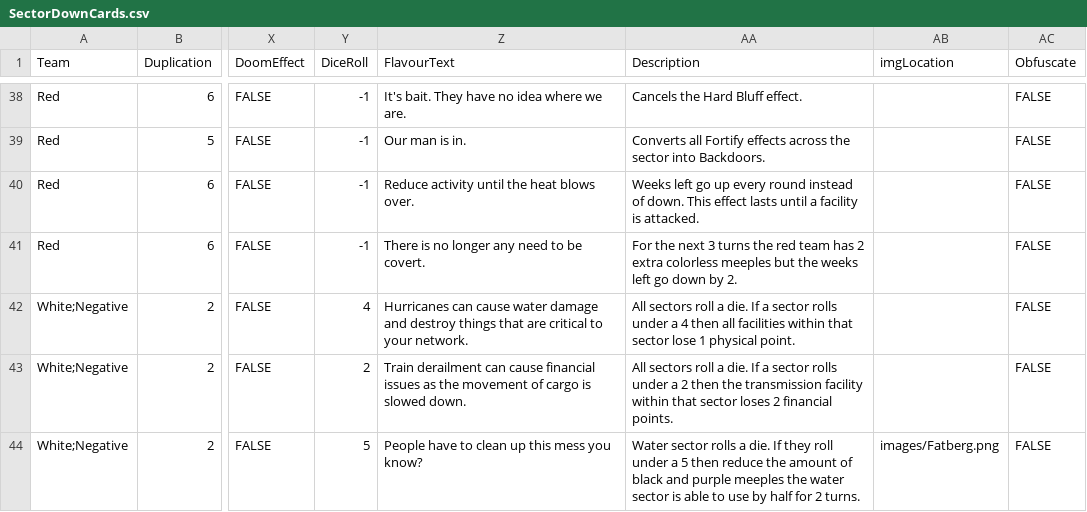
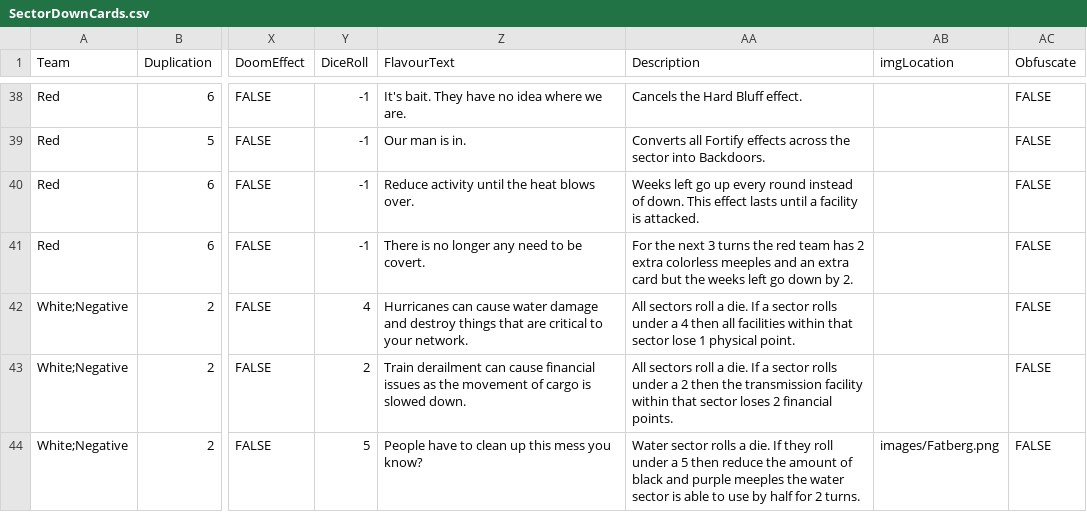
Before and after one commit to profjdbayliss/RIT-Resilience-Game, a CSV file: ResilienceGame/Assets/StreamingAssets/SectorDownCards.csv, drawn as a sheet; only a part is shown, gaps mark what is left out; the diff names each change by its address in the sheet, - before the commit and + after, or states it on an @@ line.

```diff
--- a/ResilienceGame/Assets/StreamingAssets/SectorDownCards.csv
+++ b/ResilienceGame/Assets/StreamingAssets/SectorDownCards.csv
-AA41 (Description): …colorless meeples but the…
+AA41 (Description): …colorless meeples and an extra card but the…
```
Also changed, not shown: 1 other file.
